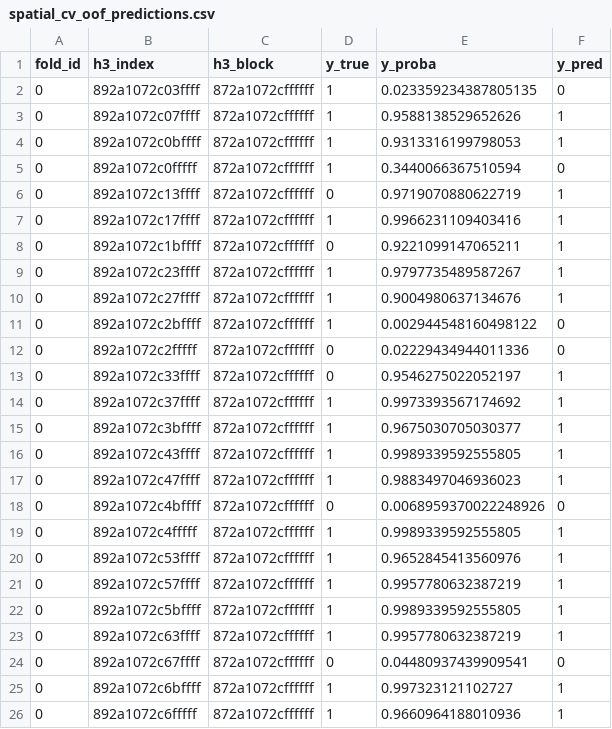
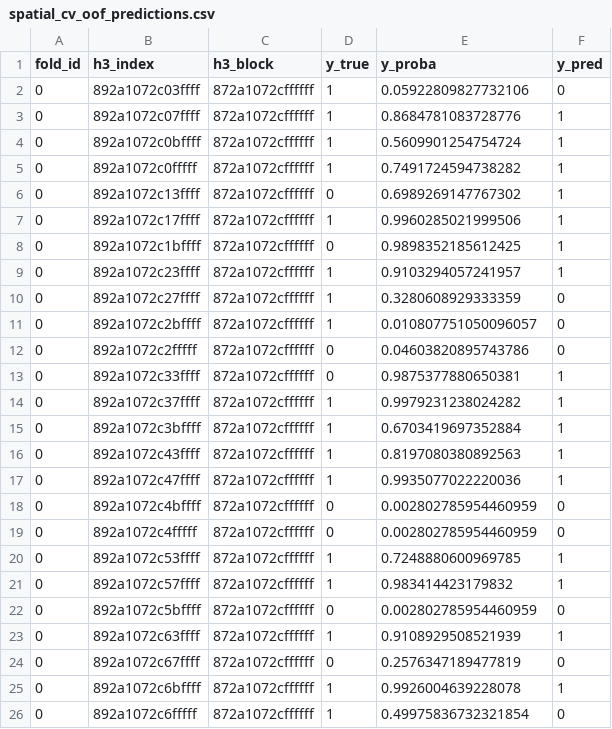
Before and after one commit to Coucou2016/pluvial-flood-risk-DGGS-H3, a CSV file: models/nyc_smoke/spatial_cv_oof_predictions.csv, drawn as a sheet; only a part is shown; the diff covers the shown part only.

```diff
--- a/models/nyc_smoke/spatial_cv_oof_predictions.csv
+++ b/models/nyc_smoke/spatial_cv_oof_predictions.csv
@@ -1,26 +1,26 @@
 fold_id,h3_index,h3_block,y_true,y_proba,y_pred
-0,892a1072c03ffff,872a1072cffffff,1,0.023359234387805135,0
-0,892a1072c07ffff,872a1072cffffff,1,0.9588138529652626,1
-0,892a1072c0bffff,872a1072cffffff,1,0.9313316199798053,1
-0,892a1072c0fffff,872a1072cffffff,1,0.3440066367510594,0
-0,892a1072c13ffff,872a1072cffffff,0,0.9719070880622719,1
-0,892a1072c17ffff,872a1072cffffff,1,0.9966231109403416,1
-0,892a1072c1bffff,872a1072cffffff,0,0.9221099147065211,1
-0,892a1072c23ffff,872a1072cffffff,1,0.9797735489587267,1
-0,892a1072c27ffff,872a1072cffffff,1,0.9004980637134676,1
-0,892a1072c2bffff,872a1072cffffff,1,0.002944548160498122,0
-0,892a1072c2fffff,872a1072cffffff,0,0.02229434944011336,0
-0,892a1072c33ffff,872a1072cffffff,0,0.9546275022052197,1
-0,892a1072c37ffff,872a1072cffffff,1,0.9973393567174692,1
-0,892a1072c3bffff,872a1072cffffff,1,0.9675030705030377,1
-0,892a1072c43ffff,872a1072cffffff,1,0.9989339592555805,1
-0,892a1072c47ffff,872a1072cffffff,1,0.9883497046936023,1
-0,892a1072c4bffff,872a1072cffffff,0,0.0068959370022248926,0
-0,892a1072c4fffff,872a1072cffffff,1,0.9989339592555805,1
-0,892a1072c53ffff,872a1072cffffff,1,0.9652845413560976,1
-0,892a1072c57ffff,872a1072cffffff,1,0.9957780632387219,1
-0,892a1072c5bffff,872a1072cffffff,1,0.9989339592555805,1
-0,892a1072c63ffff,872a1072cffffff,1,0.9957780632387219,1
-0,892a1072c67ffff,872a1072cffffff,0,0.04480937439909541,0
-0,892a1072c6bffff,872a1072cffffff,1,0.997323121102727,1
-0,892a1072c6fffff,872a1072cffffff,1,0.9660964188010936,1
+0,892a1072c03ffff,872a1072cffffff,1,0.05922809827732106,0
+0,892a1072c07ffff,872a1072cffffff,1,0.8684781083728776,1
+0,892a1072c0bffff,872a1072cffffff,1,0.5609901254754724,1
+0,892a1072c0fffff,872a1072cffffff,1,0.7491724594738282,1
+0,892a1072c13ffff,872a1072cffffff,0,0.6989269147767302,1
+0,892a1072c17ffff,872a1072cffffff,1,0.9960285021999506,1
+0,892a1072c1bffff,872a1072cffffff,0,0.9898352185612425,1
+0,892a1072c23ffff,872a1072cffffff,1,0.9103294057241957,1
+0,892a1072c27ffff,872a1072cffffff,1,0.3280608929333359,0
+0,892a1072c2bffff,872a1072cffffff,1,0.010807751050096057,0
+0,892a1072c2fffff,872a1072cffffff,0,0.04603820895743786,0
+0,892a1072c33ffff,872a1072cffffff,0,0.9875377880650381,1
+0,892a1072c37ffff,872a1072cffffff,1,0.9979231238024282,1
+0,892a1072c3bffff,872a1072cffffff,1,0.6703419697352884,1
+0,892a1072c43ffff,872a1072cffffff,1,0.8197080380892563,1
+0,892a1072c47ffff,872a1072cffffff,1,0.9935077022220036,1
+0,892a1072c4bffff,872a1072cffffff,0,0.002802785954460959,0
+0,892a1072c4fffff,872a1072cffffff,0,0.002802785954460959,0
+0,892a1072c53ffff,872a1072cffffff,1,0.7248880600969785,1
+0,892a1072c57ffff,872a1072cffffff,1,0.983414423179832,1
+0,892a1072c5bffff,872a1072cffffff,0,0.002802785954460959,0
+0,892a1072c63ffff,872a1072cffffff,1,0.9108929508521939,1
+0,892a1072c67ffff,872a1072cffffff,0,0.2576347189477819,0
+0,892a1072c6bffff,872a1072cffffff,1,0.9926004639228078,1
+0,892a1072c6fffff,872a1072cffffff,1,0.49975836732321854,0
```
Also changed, not shown: 140 edited cells elsewhere in this file, models/nyc_expanded/spatial_cv_oof_predictions.csv, models/nyc_smoke/spatial_cv_folds.csv, 51 other files.
